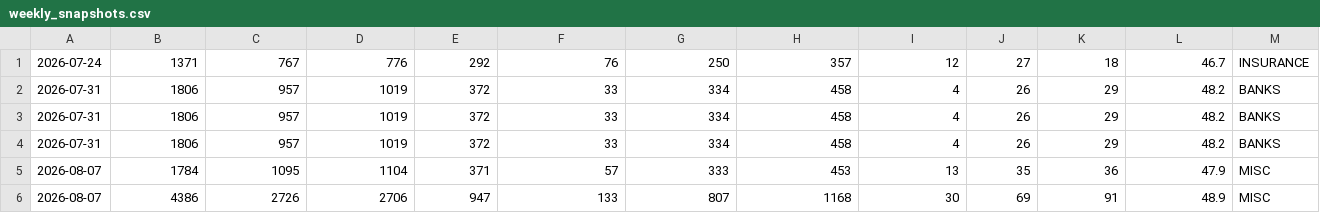
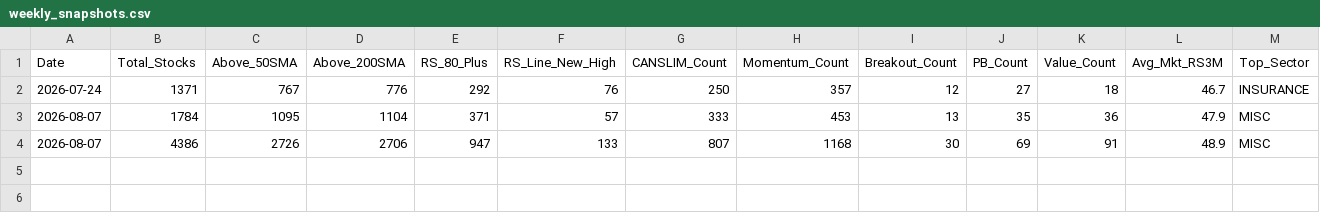
Before and after one commit to rahul-c1/universe-report, a CSV file: data/weekly_snapshots.csv, drawn as a sheet; only a part is shown; removed rows and columns are numbered as before the commit, all else as after; rows hold the shown columns only; the diff names each change by its address in the sheet, - before the commit and + after, or states it on an @@ line.

Commit message:
Remove duplicate rows from weekly_snapshots.csv
Removed duplicate entries for the date 2026-07-31.

```diff
--- a/data/weekly_snapshots.csv
+++ b/data/weekly_snapshots.csv
+row 1: Date | Total_Stocks | Above_50SMA | Above_200SMA | RS_80_Plus | RS_Line_New_High | CANSLIM_Count | Momentum_Count | Breakout_Count | PB_Count | Value_Count | Avg_Mkt_RS3M | Top_Sector
-row 2: 2026-07-31 | 1806 | 957 | 1019 | 372 | 33 | 334 | 458 | 4 | 26 | 29 | 48.2 | BANKS
-row 3: 2026-07-31 | 1806 | 957 | 1019 | 372 | 33 | 334 | 458 | 4 | 26 | 29 | 48.2 | BANKS
-row 4: 2026-07-31 | 1806 | 957 | 1019 | 372 | 33 | 334 | 458 | 4 | 26 | 29 | 48.2 | BANKS
```
